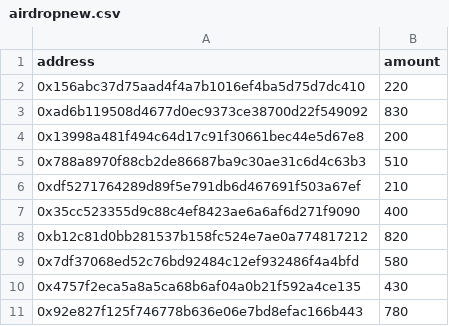
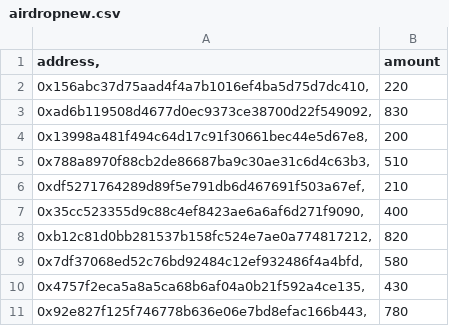
Before and after one commit to GitTM527/MerkleAirdrop, a CSV file: airdropnew.csv, drawn as a sheet.

```diff
--- a/airdropnew.csv
+++ b/airdropnew.csv
@@ -1,11 +1,11 @@
-address	amount
-0x156abc37d75aad4f4a7b1016ef4ba5d75d7dc410	220
-0xad6b119508d4677d0ec9373ce38700d22f549092	830
-0x13998a481f494c64d17c91f30661bec44e5d67e8	200
-0x788a8970f88cb2de86687ba9c30ae31c6d4c63b3	510
-0xdf5271764289d89f5e791db6d467691f503a67ef	210
-0x35cc523355d9c88c4ef8423ae6a6af6d271f9090	400
-0xb12c81d0bb281537b158fc524e7ae0a774817212	820
-0x7df37068ed52c76bd92484c12ef932486f4a4bfd	580
-0x4757f2eca5a8a5ca68b6af04a0b21f592a4ce135	430
-0x92e827f125f746778b636e06e7bd8efac166b443	780
+address,	amount
+0x156abc37d75aad4f4a7b1016ef4ba5d75d7dc410,	220
+0xad6b119508d4677d0ec9373ce38700d22f549092,	830
+0x13998a481f494c64d17c91f30661bec44e5d67e8,	200
+0x788a8970f88cb2de86687ba9c30ae31c6d4c63b3,	510
+0xdf5271764289d89f5e791db6d467691f503a67ef,	210
+0x35cc523355d9c88c4ef8423ae6a6af6d271f9090,	400
+0xb12c81d0bb281537b158fc524e7ae0a774817212,	820
+0x7df37068ed52c76bd92484c12ef932486f4a4bfd,	580
+0x4757f2eca5a8a5ca68b6af04a0b21f592a4ce135,	430
+0x92e827f125f746778b636e06e7bd8efac166b443,	780
```
Also changed, not shown: 2 other files.
